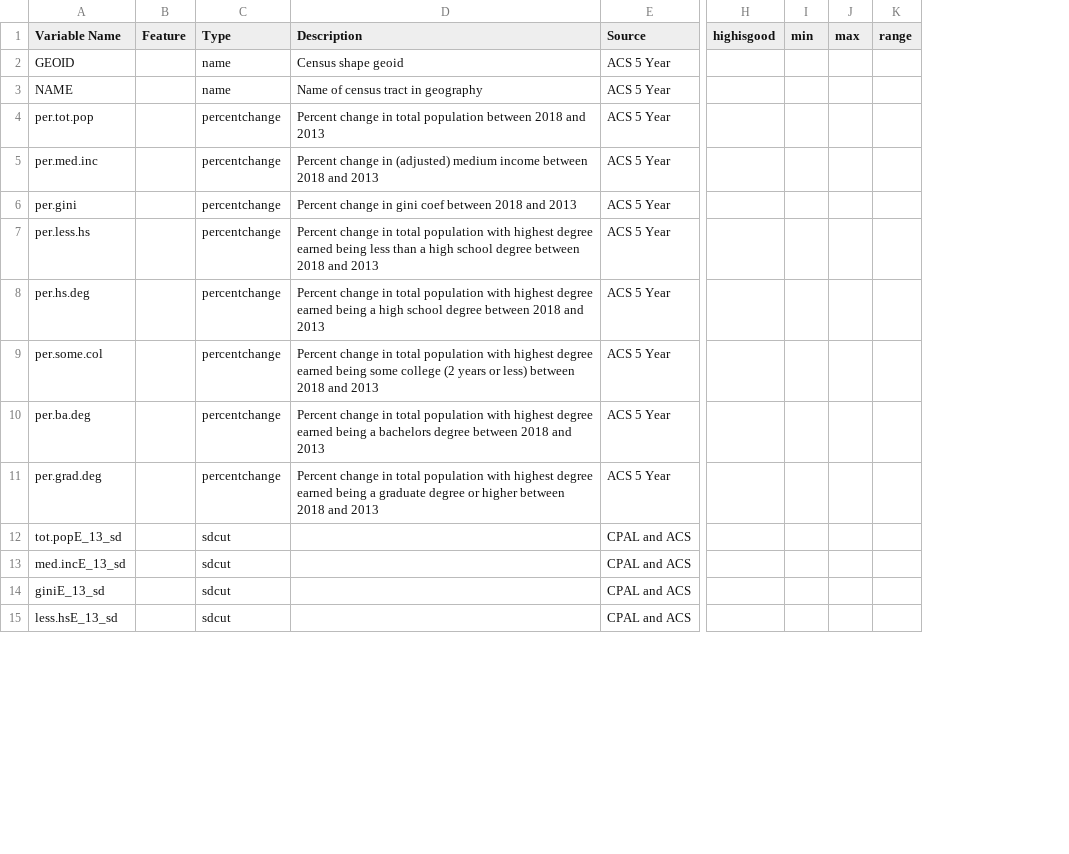
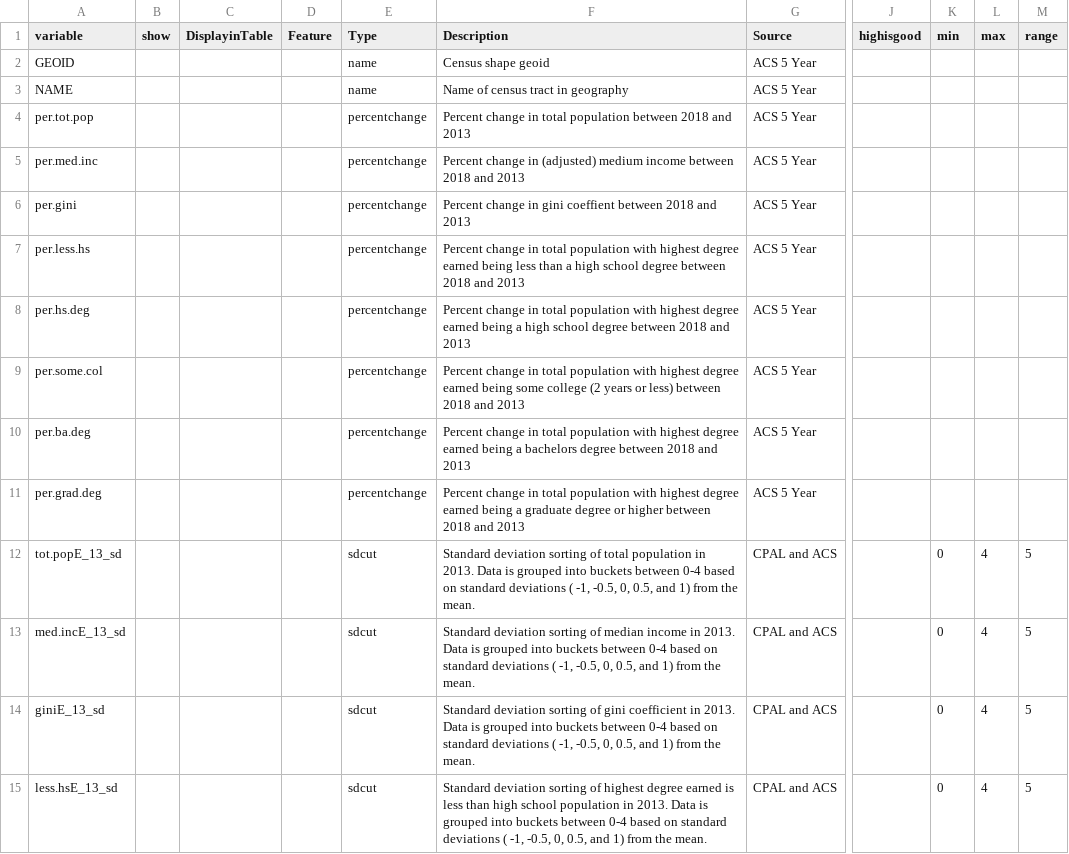
Before and after one commit to childpovertyactionlab/Social-Mobility, a CSV file: DataDictionary.csv, drawn as a sheet; only a part is shown, gaps mark what is left out; removed rows and columns are numbered as before the commit, all else as after; the diff covers the shown part only; the diff names each change by its address in the sheet, - before the commit and + after, or states it on an @@ line.

```diff
--- a/DataDictionary.csv
+++ b/DataDictionary.csv
+column B (show), empty
+column C (DisplayinTable), empty
-column I (min), empty
-column J (max), empty
-column K (range), empty
+column K (min), rows 12-15: all 0
+column L (max), rows 12-15: all 4
+column M (range), rows 12-15: all 5
-A1: Variable Name
+A1: variable
-F6 (Description): …in gini coef between 2018…
+F6 (Description): …in gini coeffient between 2018…
-F12 (Description): (empty)
+F12 (Description): Standard deviation sorting of total population in 2013. Data is grouped into buckets between 0-4 based on standard deviations ( -1, -0.5, 0, 0.5, and 1) from the mean.
-F13 (Description): (empty)
+F13 (Description): Standard deviation sorting of median income in 2013. Data is grouped into buckets between 0-4 based on standard deviations ( -1, -0.5, 0, 0.5, and 1) from the mean.
-F14 (Description): (empty)
+F14 (Description): Standard deviation sorting of gini coefficient in 2013. Data is grouped into buckets between 0-4 based on standard deviations ( -1, -0.5, 0, 0.5, and 1) from the mean.
-F15 (Description): (empty)
+F15 (Description): Standard deviation sorting of highest degree earned is less than high school population in 2013. Data is grouped into buckets between 0-4 based on standard deviations ( -1, -0.5, 0, 0.5, and 1) from the mean.
```
Also changed, not shown: 10 added rows and 32 edited cells elsewhere in this file, Data/ACS/SocialMobility_Place.csv, Data/ACS/SocialMobility_Tract.csv, 9 other files.
